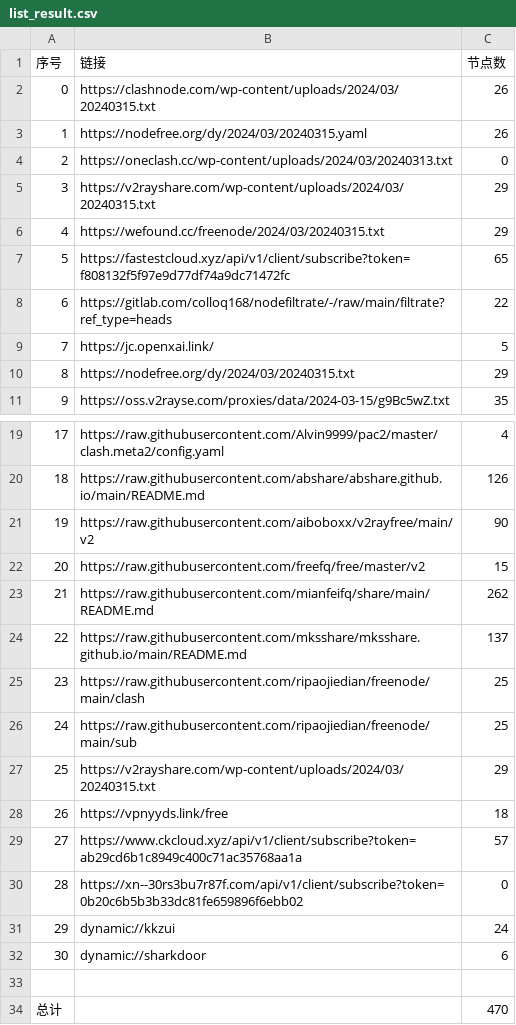
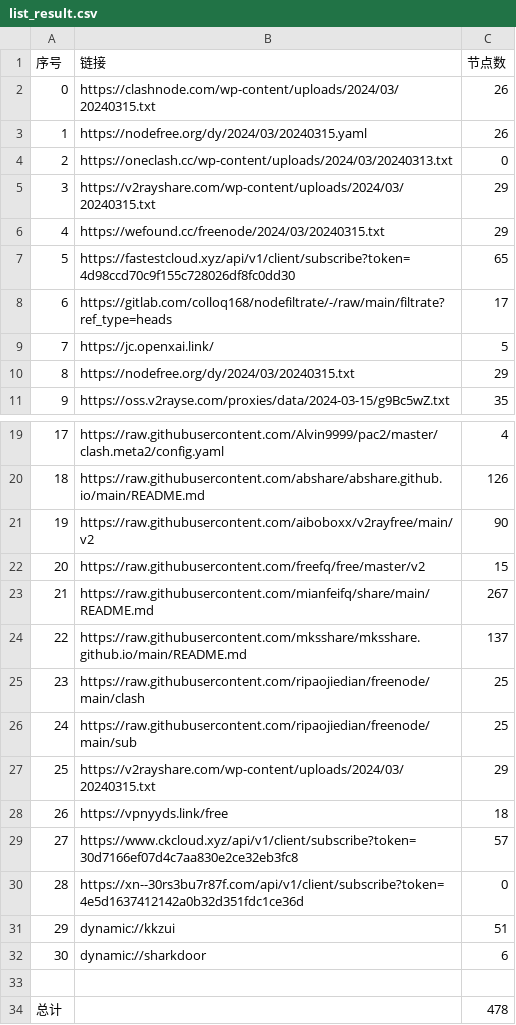
Before and after one commit to qingfeng8888/NoMoreWalls, a CSV file: list_result.csv, drawn as a sheet; only a part is shown, gaps mark what is left out.

```diff
--- a/list_result.csv
+++ b/list_result.csv
@@ -6,4 +6,4 @@
 4,https://wefound.cc/freenode/2024/03/20240315.txt,29
-5,https://fastestcloud.xyz/api/v1/client/subscribe?token=f808132f5f97e9d77df74a9dc71472fc,65
-6,https://gitlab.com/colloq168/nodefiltrate/-/raw/main/filtrate?ref_type=heads,22
+5,https://fastestcloud.xyz/api/v1/client/subscribe?token=4d98ccd70c9f155c728026df8fc0dd30,65
+6,https://gitlab.com/colloq168/nodefiltrate/-/raw/main/filtrate?ref_type=heads,17
 7,https://jc.openxai.link/,5
@@ -22,3 +22,3 @@
 20,https://raw.githubusercontent.com/freefq/free/master/v2,15
-21,https://raw.githubusercontent.com/mianfeifq/share/main/README.md,262
+21,https://raw.githubusercontent.com/mianfeifq/share/main/README.md,267
 22,https://raw.githubusercontent.com/mksshare/mksshare.github.io/main/README.md,137
@@ -28,7 +28,7 @@
 26,https://vpnyyds.link/free,18
-27,https://www.ckcloud.xyz/api/v1/client/subscribe?token=ab29cd6b1c8949c400c71ac35768aa1a,57
-28,https://xn--30rs3bu7r87f.com/api/v1/client/subscribe?token=0b20c6b5b3b33dc81fe659896f6ebb02,0
-29,dynamic://kkzui,24
+27,https://www.ckcloud.xyz/api/v1/client/subscribe?token=30d7166ef07d4c7aa830e2ce32eb3fc8,57
+28,https://xn--30rs3bu7r87f.com/api/v1/client/subscribe?token=4e5d1637412142a0b32d351fdc1ce36d,0
+29,dynamic://kkzui,51
 30,dynamic://sharkdoor,6
 
-总计,,470
+总计,,478
```
Also changed, not shown: 14 other files.
